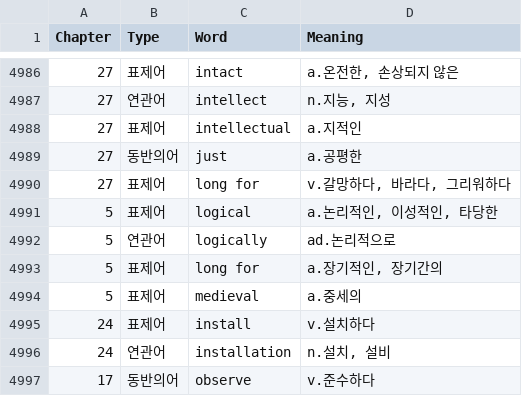
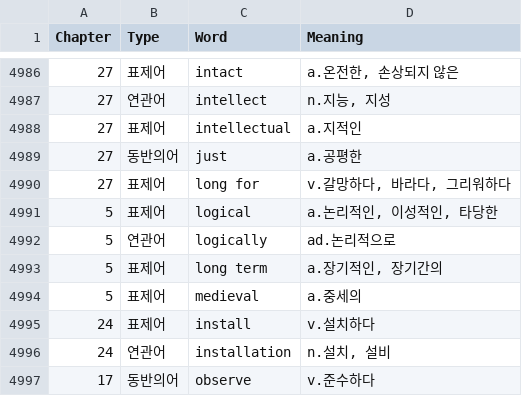
Before and after one commit to hoonjibae-cmyk/Yunique-Voca-Test, a CSV file: word_data.csv, drawn as a sheet; only a part is shown, gaps mark what is left out; the diff names each change by its address in the sheet, - before the commit and + after, or states it on an @@ line.

Commit message:
Update word_data.csv

```diff
--- a/word_data.csv
+++ b/word_data.csv
-C4993 (Word): long for
+C4993 (Word): long term
```
